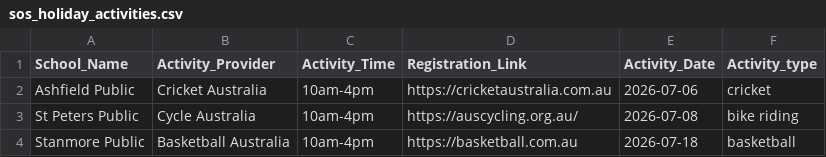
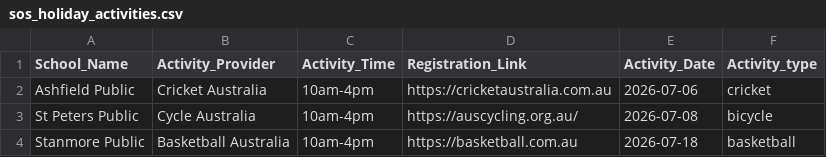
Before and after one commit to divandulken-ops/test-share-our-schools, a CSV file: sos_holiday_activities.csv, drawn as a sheet.

Commit message:
Updated CSV via Power Automate

```diff
--- a/sos_holiday_activities.csv
+++ b/sos_holiday_activities.csv
@@ -2,3 +2,3 @@ School_Name,Activity_Provider,Activity_Time,Registration_Link,Activity_Date,Acti
 Ashfield Public,Cricket Australia,10am-4pm,https://cricketaustralia.com.au,2026-07-06,cricket
-St Peters Public,Cycle Australia,10am-4pm,https://auscycling.org.au/,2026-07-08,bike riding
+St Peters Public,Cycle Australia,10am-4pm,https://auscycling.org.au/,2026-07-08,bicycle
 Stanmore Public,Basketball Australia,10am-4pm,https://basketball.com.au,2026-07-18,basketball
```
